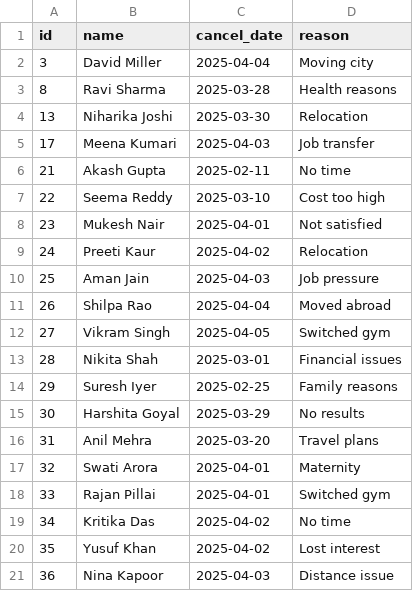
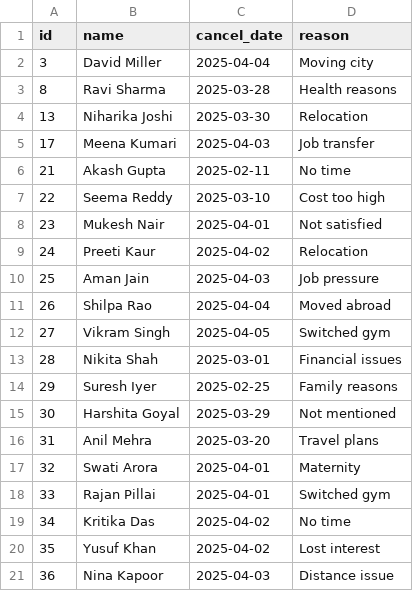
Before and after one commit to aniketxplor24/gym-chatbot, a CSV file: data/cancellations.csv, drawn as a sheet.

```diff
--- a/data/cancellations.csv
+++ b/data/cancellations.csv
@@ -14,3 +14,3 @@ id,name,cancel_date,reason
 29,Suresh Iyer,2025-02-25,Family reasons
-30,Harshita Goyal,2025-03-29,No results
+30,Harshita Goyal,2025-03-29,Not mentioned
 31,Anil Mehra,2025-03-20,Travel plans
```
Also changed, not shown: data/members.csv, 7 other files.
